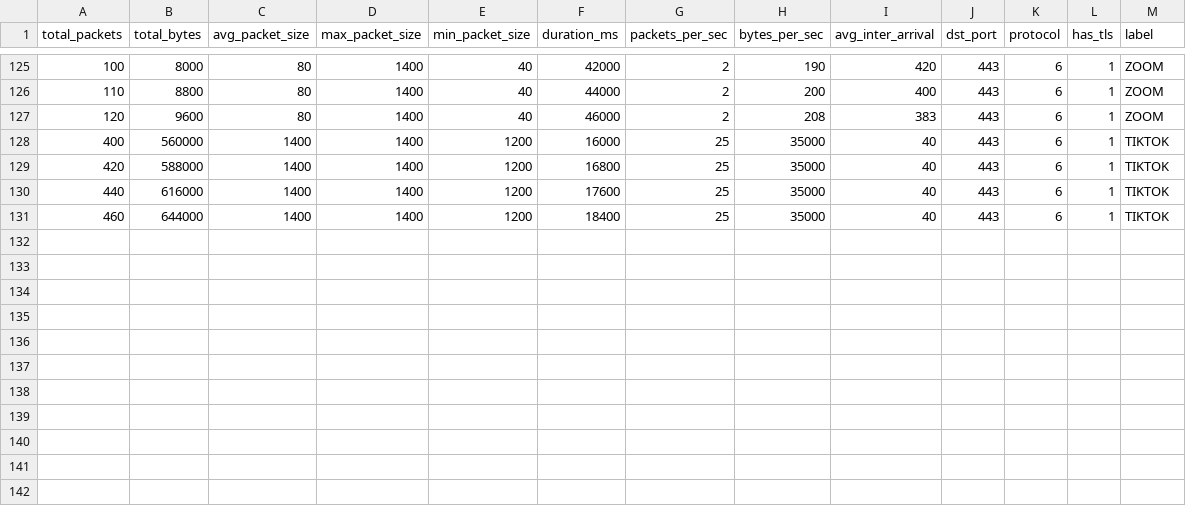
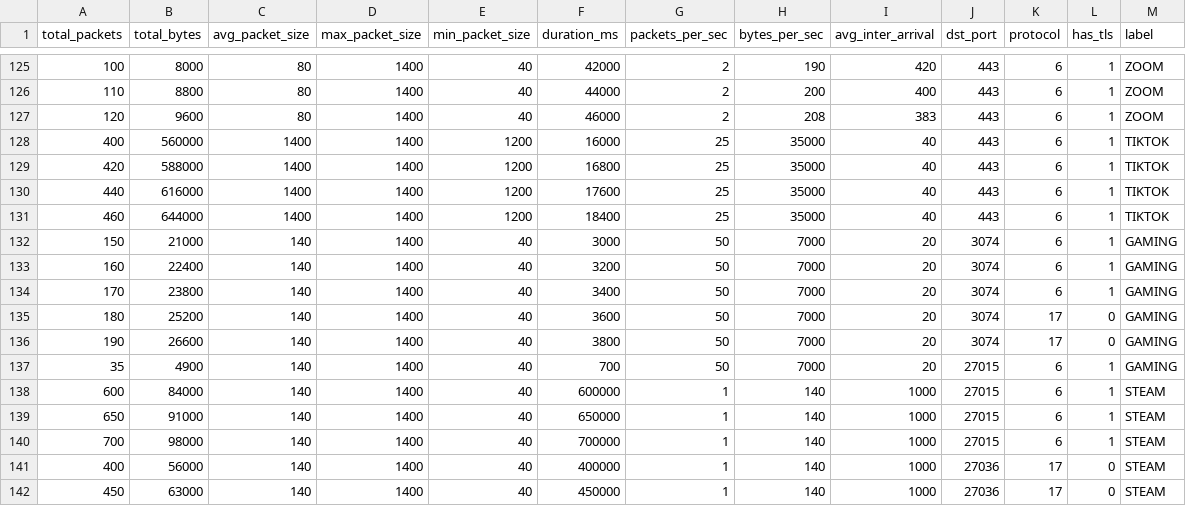
Before and after one commit to prabhjotsaini132006-lang/DPI-Engine-Pro, a CSV file: data/training_flows.csv, drawn as a sheet; only a part is shown, gaps mark what is left out.

Commit message:
data: fix GAMING and STEAM misclassification
- Added 6 more GAMING samples with distinctive port 3074
- Added 5 more STEAM samples with distinctive port 27015/27036
- Both classes were being confused with ZOOM
- Target: push Decision Tree above 80%

```diff
--- a/data/training_flows.csv
+++ b/data/training_flows.csv
@@ -131 +131,12 @@ total_packets,total_bytes,avg_packet_size,max_packet_size,min_packet_size,durati
 460,644000,1400,1400,1200,18400,25,35000,40,443,6,1,TIKTOK
+150,21000,140,1400,40,3000,50,7000,20,3074,6,1,GAMING
+160,22400,140,1400,40,3200,50,7000,20,3074,6,1,GAMING
+170,23800,140,1400,40,3400,50,7000,20,3074,6,1,GAMING
+180,25200,140,1400,40,3600,50,7000,20,3074,17,0,GAMING
+190,26600,140,1400,40,3800,50,7000,20,3074,17,0,GAMING
+35,4900,140,1400,40,700,50,7000,20,27015,6,1,GAMING
+600,84000,140,1400,40,600000,1,140,1000,27015,6,1,STEAM
+650,91000,140,1400,40,650000,1,140,1000,27015,6,1,STEAM
+700,98000,140,1400,40,700000,1,140,1000,27015,6,1,STEAM
+400,56000,140,1400,40,400000,1,140,1000,27036,17,0,STEAM
+450,63000,140,1400,40,450000,1,140,1000,27036,17,0,STEAM
```
